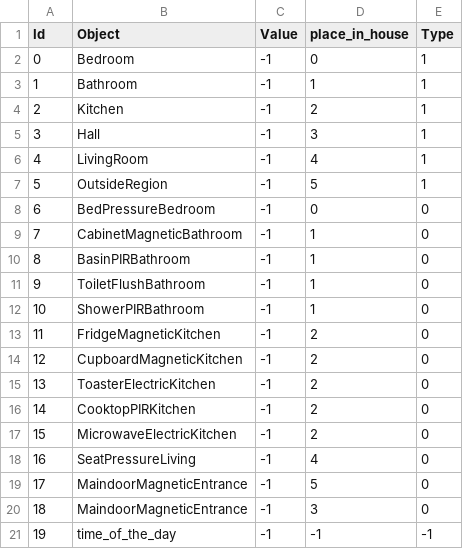
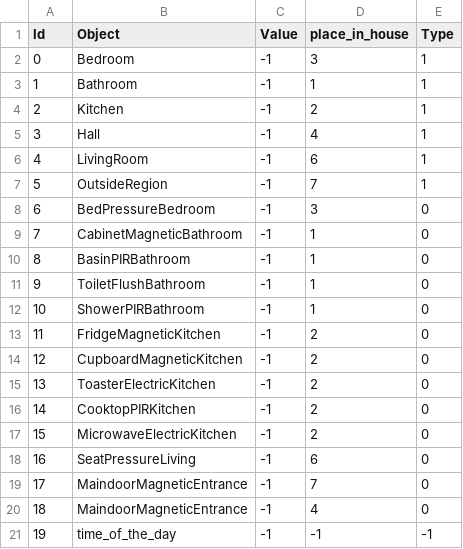
Before and after one commit to harshgrovr/Graphs-Approaches-for-Activity-Recognition-Independent-of-House-Layout, a CSV file: data/ordonezA/nodes.csv, drawn as a sheet.

```diff
--- a/data/ordonezA/nodes.csv
+++ b/data/ordonezA/nodes.csv
@@ -1,9 +1,9 @@
 Id,Object,Value,place_in_house,Type
-0,Bedroom,-1,0,1
+0,Bedroom,-1,3,1
 1,Bathroom,-1,1,1
 2,Kitchen,-1,2,1
-3,Hall,-1,3,1
-4,LivingRoom,-1,4,1
-5,OutsideRegion,-1,5,1
-6,BedPressureBedroom,-1,0,0
+3,Hall,-1,4,1
+4,LivingRoom,-1,6,1
+5,OutsideRegion,-1,7,1
+6,BedPressureBedroom,-1,3,0
 7,CabinetMagneticBathroom,-1,1,0
@@ -17,5 +17,5 @@ Id,Object,Value,place_in_house,Type
 15,MicrowaveElectricKitchen,-1,2,0
-16,SeatPressureLiving,-1,4,0
-17,MaindoorMagneticEntrance,-1,5,0
-18,MaindoorMagneticEntrance,-1,3,0
+16,SeatPressureLiving,-1,6,0
+17,MaindoorMagneticEntrance,-1,7,0
+18,MaindoorMagneticEntrance,-1,4,0
 19,time_of_the_day,-1,-1,-1
```
Also changed, not shown: data/houseB/bidrectional_edges.csv, data/houseB/nodes.csv, 14 other files.
